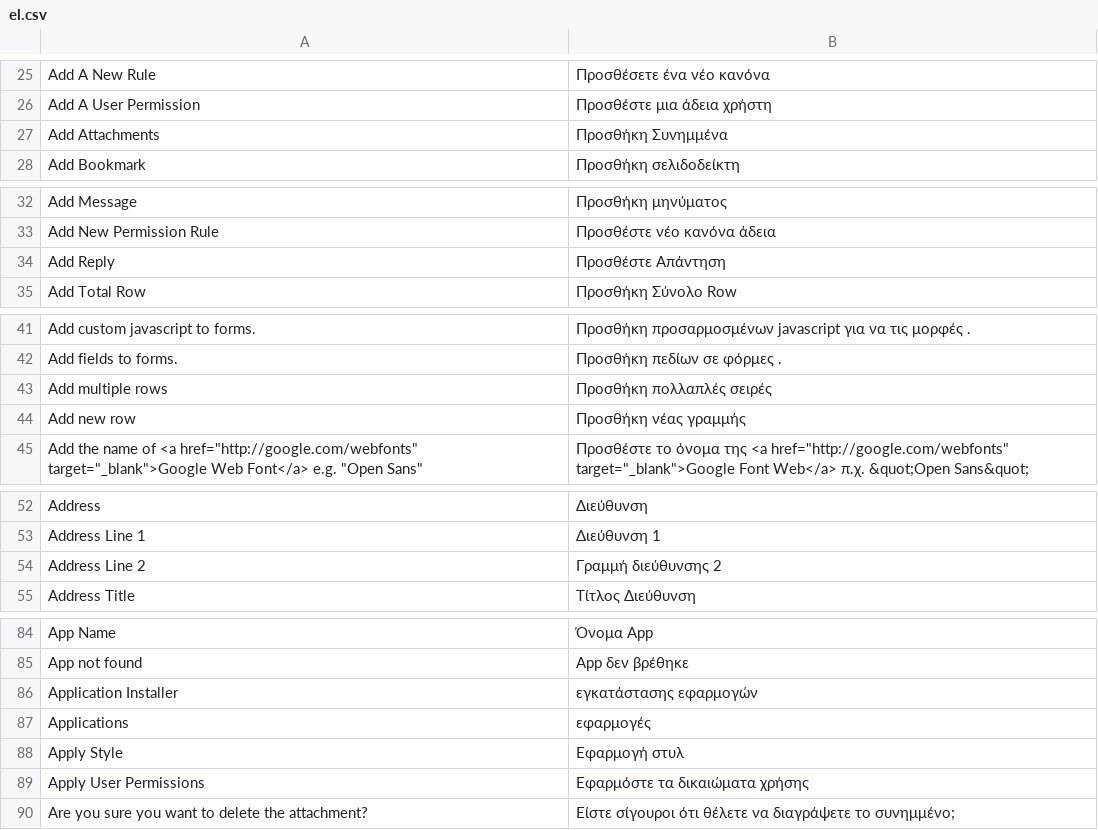
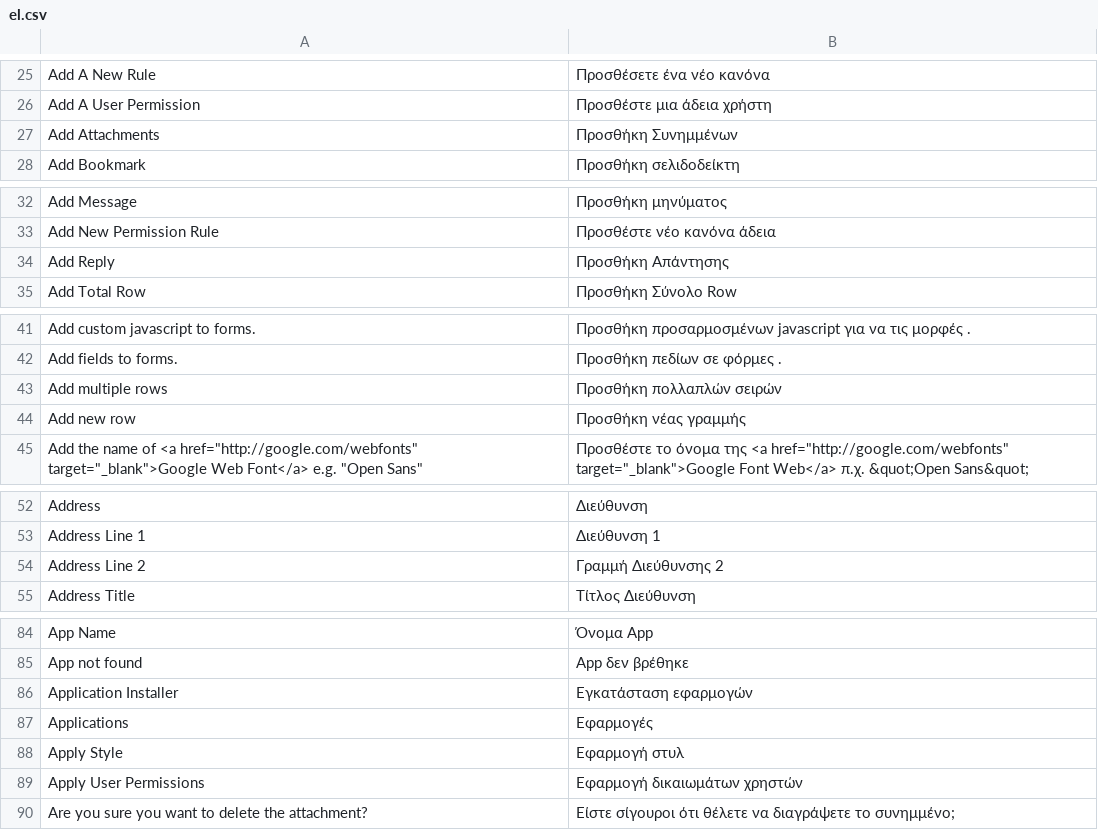
Before and after one commit to experiments001/frappe-sqlite, a CSV file: frappe/translations/el.csv, drawn as a sheet; only a part is shown, gaps mark what is left out; the diff covers the shown part only.

```diff
--- a/frappe/translations/el.csv
+++ b/frappe/translations/el.csv
@@ -26,3 +26,3 @@ Add A New Rule,Προσθέσετε ένα νέο κανόνα
 Add A User Permission,Προσθέστε μια άδεια χρήστη
-Add Attachments,Προσθήκη Συνημμένα
+Add Attachments,Προσθήκη Συνημμένων
 Add Bookmark,Προσθήκη σελιδοδείκτη
@@ -33,3 +33,3 @@ Add Message,Προσθήκη μηνύματος
 Add New Permission Rule,Προσθέστε νέο κανόνα άδεια
-Add Reply,Προσθέστε Απάντηση
+Add Reply,Προσθήκη Απάντησης
 Add Total Row,Προσθήκη Σύνολο Row
@@ -42,3 +42,3 @@ Add custom javascript to forms.,Προσθήκη προσαρμοσμένων ja
 Add fields to forms.,Προσθήκη πεδίων σε φόρμες .
-Add multiple rows,Προσθήκη πολλαπλές σειρές
+Add multiple rows,Προσθήκη πολλαπλών σειρών
 Add new row,Προσθήκη νέας γραμμής
@@ -53,3 +53,3 @@ Address,Διεύθυνση
 Address Line 1,Διεύθυνση 1
-Address Line 2,Γραμμή διεύθυνσης 2
+Address Line 2,Γραμμή Διεύθυνσης 2
 Address Title,Τίτλος Διεύθυνση
@@ -85,6 +85,6 @@ App Name,Όνομα App
 App not found,App δεν βρέθηκε
-Application Installer,εγκατάστασης εφαρμογών
-Applications,εφαρμογές
+Application Installer,Εγκατάσταση εφαρμογών
+Applications,Εφαρμογές
 Apply Style,Εφαρμογή στυλ
-Apply User Permissions,Εφαρμόστε τα δικαιώματα χρήσης
+Apply User Permissions,Εφαρμογή δικαιωμάτων χρηστών
 Are you sure you want to delete the attachment?,Είστε σίγουροι ότι θέλετε να διαγράψετε το συνημμένο;
```
Also changed, not shown: 5 edited cells elsewhere in this file, frappe/translations/de.csv, frappe/translations/es.csv, 10 other files.
